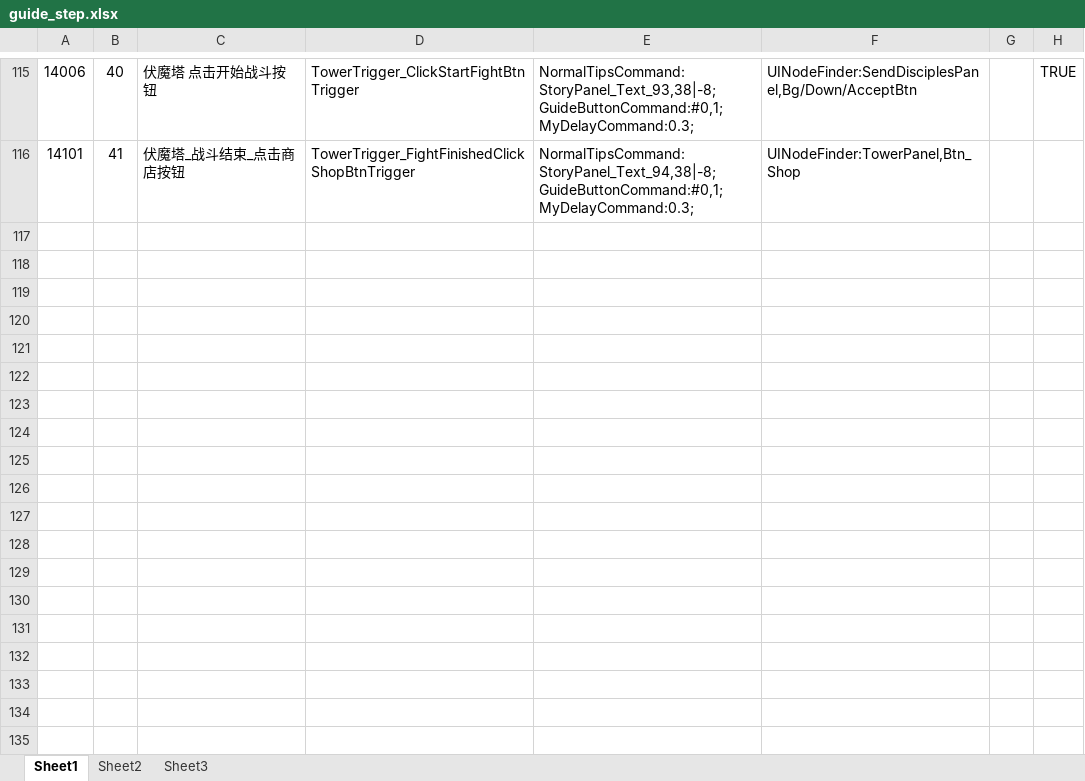
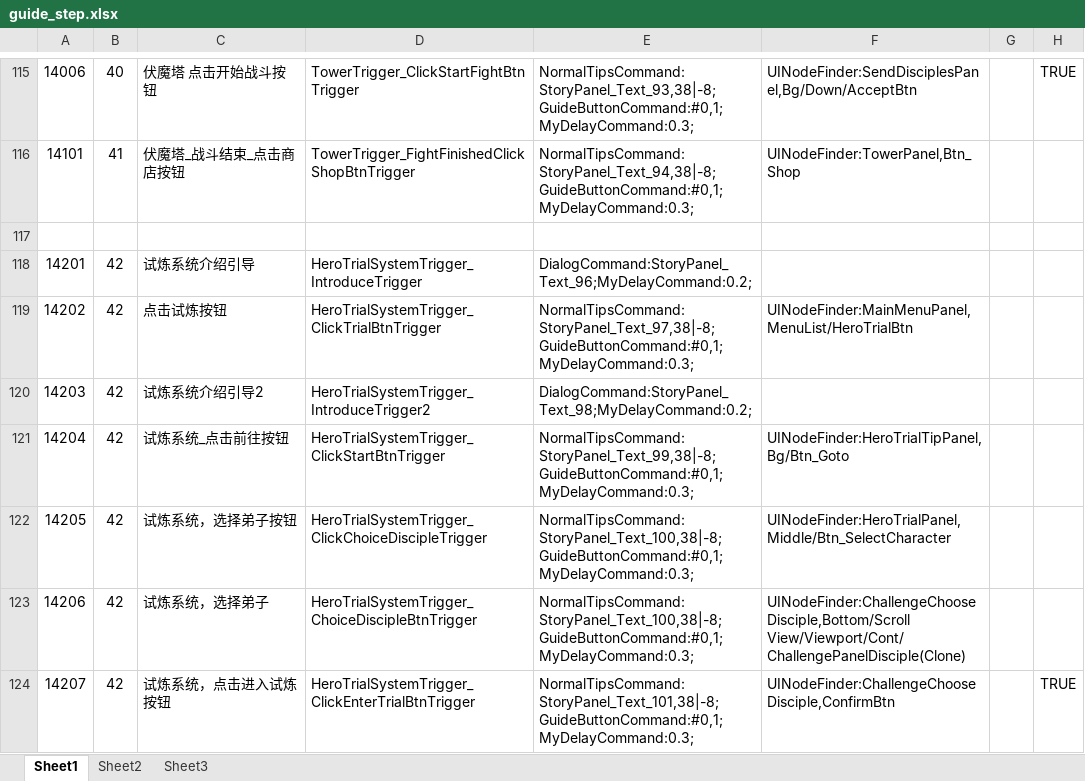
Before and after one commit to tkonexhh/simswordsman, an Excel workbook: Tables/Sources/guide/guide_step.xlsx, sheet Sheet1, drawn as a sheet; only a part is shown, gaps mark what is left out; values as stored, in another font and other column widths than the file's, no borders; the diff names each change by its address in the sheet, - before the commit and + after, or states it on an @@ line.

```diff
--- a/Tables/Sources/guide/guide_step.xlsx (sheet Sheet1)
+++ b/Tables/Sources/guide/guide_step.xlsx (sheet Sheet1)
+row 117: (empty)
+row 118: 14201 | 42 | 试炼系统介绍引导 | HeroTrialSystemTrigger_IntroduceTrigger | DialogCommand:StoryPanel_Text_96;MyDelayCommand:0.2;
+row 119: 14202 | 42 | 点击试炼按钮 | HeroTrialSystemTrigger_ClickTrialBtnTrigger | NormalTipsCommand:StoryPanel_Text_97,38|-8;GuideButtonCommand:#0,1;MyDelayCommand:0.3; | UINodeFinder:MainMenuPanel,MenuList/HeroTrialBtn
+row 120: 14203 | 42 | 试炼系统介绍引导2 | HeroTrialSystemTrigger_IntroduceTrigger2 | DialogCommand:StoryPanel_Text_98;MyDelayCommand:0.2;
+row 121: 14204 | 42 | 试炼系统_点击前往按钮 | HeroTrialSystemTrigger_ClickStartBtnTrigger | NormalTipsCommand:StoryPanel_Text_99,38|-8;GuideButtonCommand:#0,1;MyDelayCommand:0.3; | UINodeFinder:HeroTrialTipPanel,Bg/Btn_Goto
+row 122: 14205 | 42 | 试炼系统，选择弟子按钮 | HeroTrialSystemTrigger_ClickChoiceDiscipleTrigger | NormalTipsCommand:StoryPanel_Text_100,38|-8;GuideButtonCommand:#0,1;MyDelayCommand:0.3; | UINodeFinder:HeroTrialPanel,Middle/Btn_SelectCharacter
+row 123: 14206 | 42 | 试炼系统，选择弟子 | HeroTrialSystemTrigger_ChoiceDiscipleBtnTrigger | NormalTipsCommand:StoryPanel_Text_100,38|-8;GuideButtonCommand:#0,1;MyDelayCommand:0.3; | UINodeFinder:ChallengeChooseDisciple,Bottom/Scroll View/Viewport/Cont/ChallengePanelDisciple(Clone)
+row 124: 14207 | 42 | 试炼系统，点击进入试炼按钮 | HeroTrialSystemTrigger_ClickEnterTrialBtnTrigger | NormalTipsCommand:StoryPanel_Text_101,38|-8;GuideButtonCommand:#0,1;MyDelayCommand:0.3; | UINodeFinder:ChallengeChooseDisciple,ConfirmBtn |  | TRUE
```
Also changed, not shown: Tables/Sources/guide/guide.xlsx, Tables/Sources/language/language_zh.xlsx, 18 other files.
